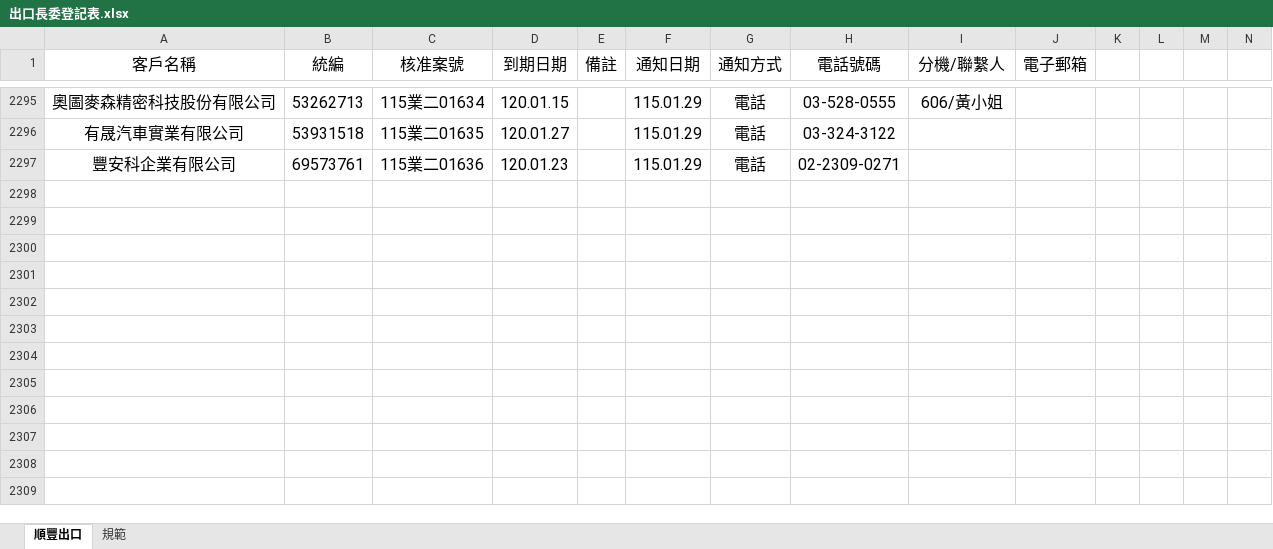
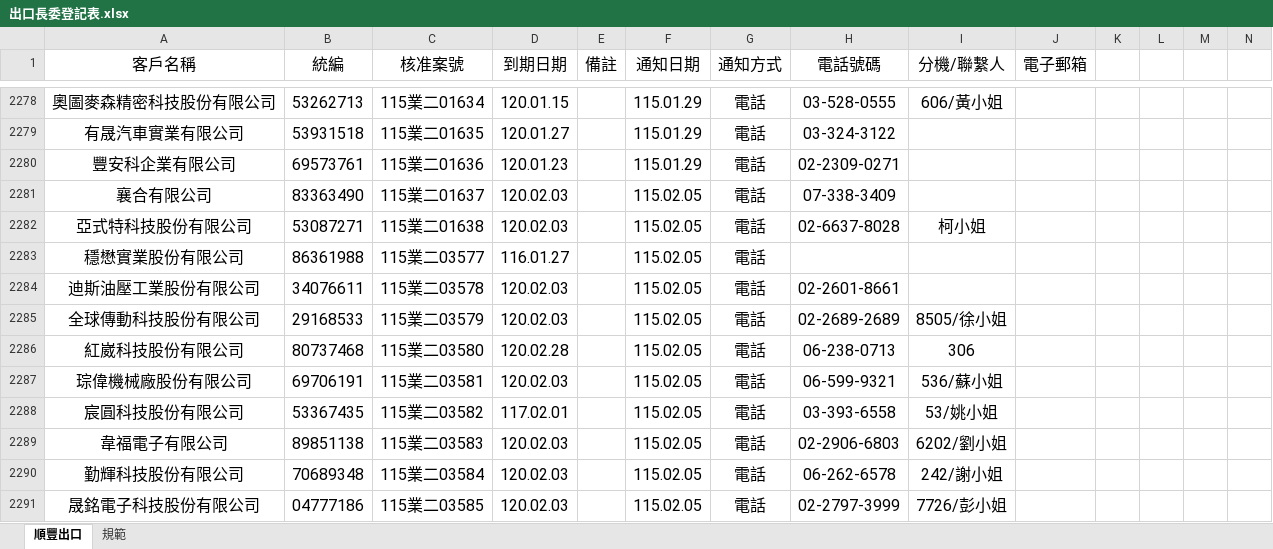
Before and after one commit to liyijung/declaration, an Excel workbook: Export_format/出口長委登記表.xlsx, sheet 順豐出口, drawn as a sheet; only a part is shown, gaps mark what is left out; values as stored, in another font and other column widths than the file's, no borders; conditional formats not drawn; rows hold the shown columns only; the diff covers the shown part only; the diff names each change by its address in the sheet, - before the commit and + after, or states it on an @@ line.

Commit message:
Add files via upload

```diff
--- a/Export_format/出口長委登記表.xlsx (sheet 順豐出口)
+++ b/Export_format/出口長委登記表.xlsx (sheet 順豐出口)
+row 2281: 襄合有限公司 | 83363490 | 115業二01637 | 120.02.03 |  | 115.02.05 | 電話 | 07-338-3409
+row 2282: 亞式特科技股份有限公司 | 53087271 | 115業二01638 | 120.02.03 |  | 115.02.05 | 電話 | 02-6637-8028 | 柯小姐
+row 2283: 穩懋實業股份有限公司 | 86361988 | 115業二03577 | 116.01.27 |  | 115.02.05 | 電話
+row 2284: 迪斯油壓工業股份有限公司 | 34076611 | 115業二03578 | 120.02.03 |  | 115.02.05 | 電話 | 02-2601-8661
+row 2285: 全球傳動科技股份有限公司 | 29168533 | 115業二03579 | 120.02.03 |  | 115.02.05 | 電話 | 02-2689-2689 | 8505/徐小姐
+row 2286: 紅崴科技股份有限公司 | 80737468 | 115業二03580 | 120.02.28 |  | 115.02.05 | 電話 | 06-238-0713 | 306
+row 2287: 琮偉機械廠股份有限公司 | 69706191 | 115業二03581 | 120.02.03 |  | 115.02.05 | 電話 | 06-599-9321 | 536/蘇小姐
+row 2288: 宸圓科技股份有限公司 | 53367435 | 115業二03582 | 117.02.01 |  | 115.02.05 | 電話 | 03-393-6558 | 53/姚小姐
+row 2289: 韋福電子有限公司 | 89851138 | 115業二03583 | 120.02.03 |  | 115.02.05 | 電話 | 02-2906-6803 | 6202/劉小姐
+row 2290: 勤輝科技股份有限公司 | 70689348 | 115業二03584 | 120.02.03 |  | 115.02.05 | 電話 | 06-262-6578 | 242/謝小姐
+row 2291: 晟銘電子科技股份有限公司 | 04777186 | 115業二03585 | 120.02.03 |  | 115.02.05 | 電話 | 02-2797-3999 | 7726/彭小姐
```
Also changed, not shown: 17 removed rows elsewhere in this sheet.
